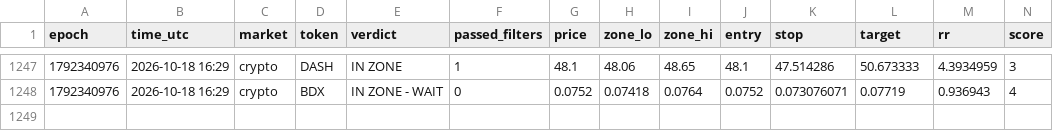
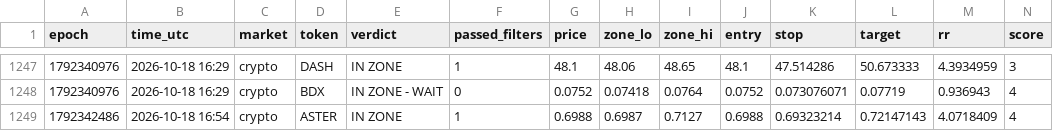
Before and after one commit to 4MonkeyAlertZone/Scanner, a CSV file: signals.csv, drawn as a sheet; only a part is shown, gaps mark what is left out; rows hold the shown columns only; the diff names each change by its address in the sheet, - before the commit and + after, or states it on an @@ line.

```diff
--- a/signals.csv
+++ b/signals.csv
+row 1249: 1792342486 | 2026-10-18 16:54 | crypto | ASTER | IN ZONE | 1 | 0.6988 | 0.6987 | 0.7127 | 0.6988 | 0.69323214 | 0.72147143 | 4.0718409 | 4
```
Also changed, not shown: paper_trades.csv.
